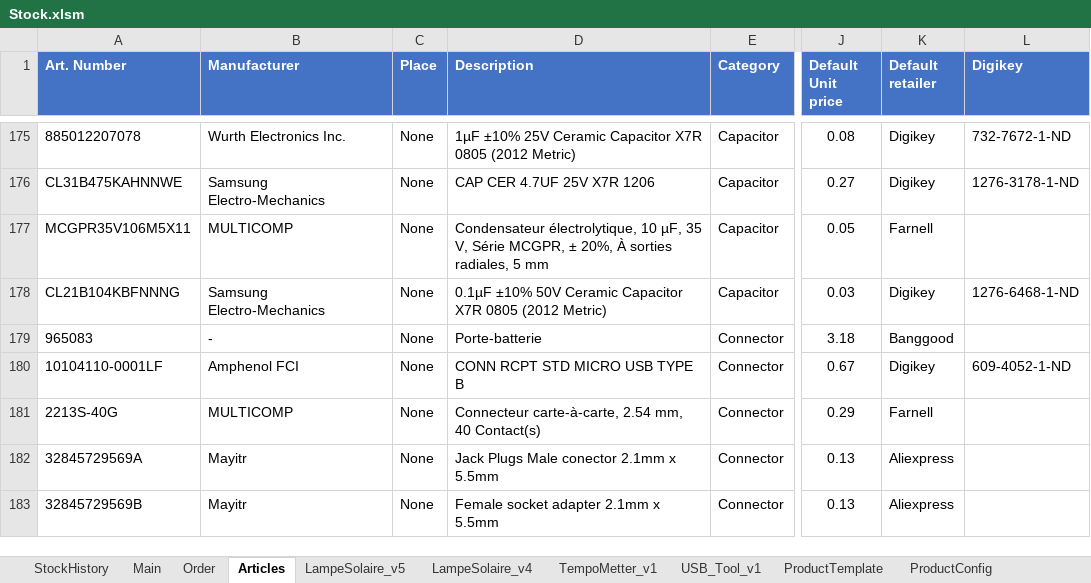
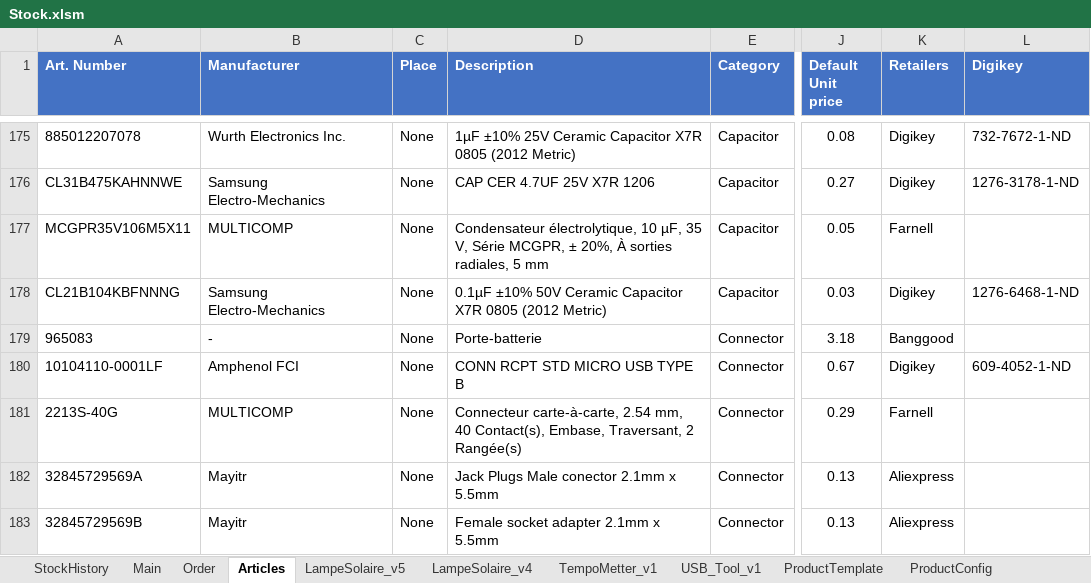
Before and after one commit to esseivan/Stock, an Excel workbook: Stock.xlsm, sheet Articles, drawn as a sheet; only a part is shown, gaps mark what is left out; values as stored, in another font and other column widths than the file's, no borders; conditional formats and table styles not drawn; the diff covers the shown part only; the diff names each change by its address in the sheet, - before the commit and + after, or states it on an @@ line.

```diff
--- a/Stock.xlsm (sheet Articles)
+++ b/Stock.xlsm (sheet Articles)
-K1: Default retailer
+K1: Retailers
-D181 (Description): …mm, 40 Contact(s)
+D181 (Description): …mm, 40 Contact(s), Embase, Traversant, 2 Rangée(s)
```
Also changed, not shown: 2 added rows, 1 removed row and 32 edited cells elsewhere in this sheet, sheet Order, sheet LampeSolaire_v4, sheet USB_Tool_v1, sheet LampeSolaire_v5, sheet StockHistory, sheet ProductTemplate, 1 more sheet, formulas that keep their value, hidden cells, charts or pictures, src.xlsm.
